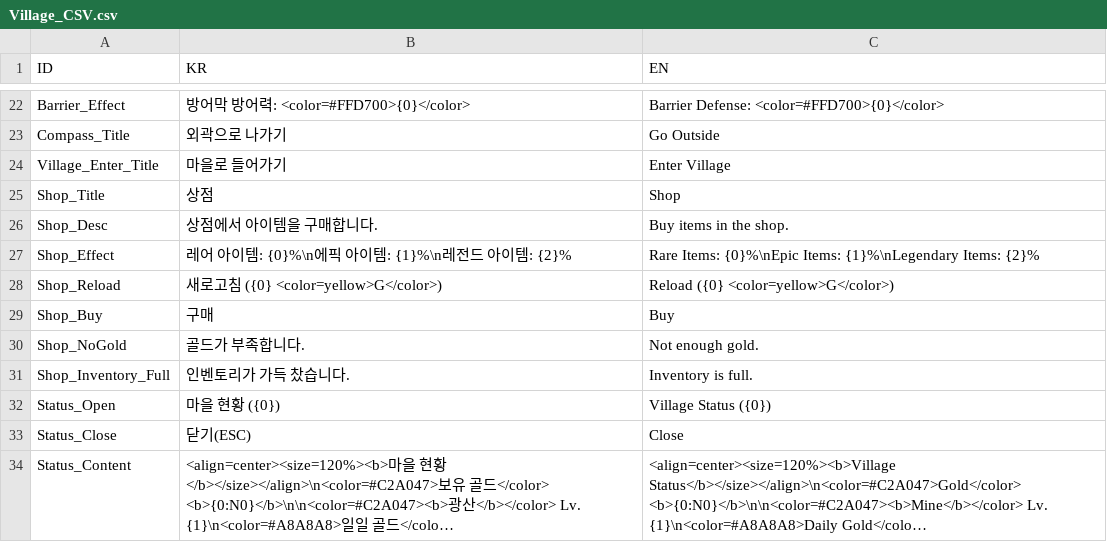
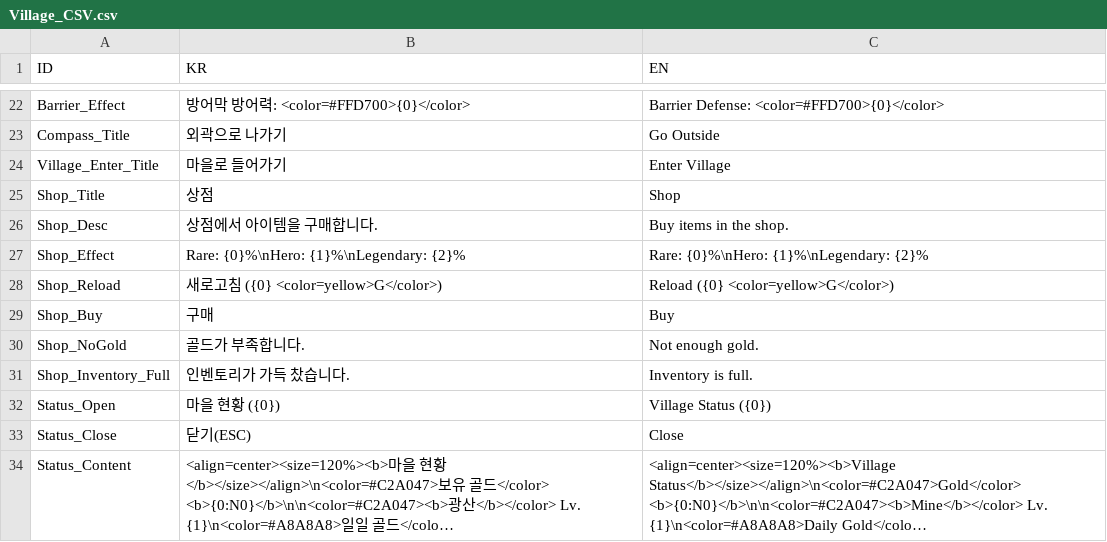
Before and after one commit to BJY029/CleavingDestiny3D, a CSV file: Assets/Localization/Village_CSV.csv, drawn as a sheet; only a part is shown, gaps mark what is left out; long unchanged cells end in ….

Commit message:
Fix item/tree VFX rendering and shop tier text
- 활성 URP 렌더러(WeatherMakerURPForwardRenderer)에 FirstPersonItem 최상위 렌더 패스 추가 및 itemUsePoint 거리/스케일 조정

- 아이템 소모 파티클에 Flare00_AB 머티리얼 적용 및 VFXManager의 나무 타격 이펙트 재생 대상 오류 수정

- 나무 타격 파티클 Dust 머티리얼을 TreeDust로 교체하고 타격 표면 위치/법선 방향으로 분출되도록 개선

- 마을 상점 등급 확률 안내 문구(Shop_Effect)를 Rare/Hero/Legendary 체계로 통일

```diff
--- a/Assets/Localization/Village_CSV.csv
+++ b/Assets/Localization/Village_CSV.csv
@@ -26,3 +26,3 @@ Shop_Title,상점,Shop
 Shop_Desc,상점에서 아이템을 구매합니다.,Buy items in the shop.
-Shop_Effect,레어 아이템: {0}%\n에픽 아이템: {1}%\n레전드 아이템: {2}%,Rare Items: {0}%\nEpic Items: {1}%\nLegendary Items: {2}%
+Shop_Effect,Rare: {0}%\nHero: {1}%\nLegendary: {2}%,Rare: {0}%\nHero: {1}%\nLegendary: {2}%
 Shop_Reload, 새로고침 ({0} <color=yellow>G</color>), Reload ({0} <color=yellow>G</color>)
```
Also changed, not shown: 8 other files.
